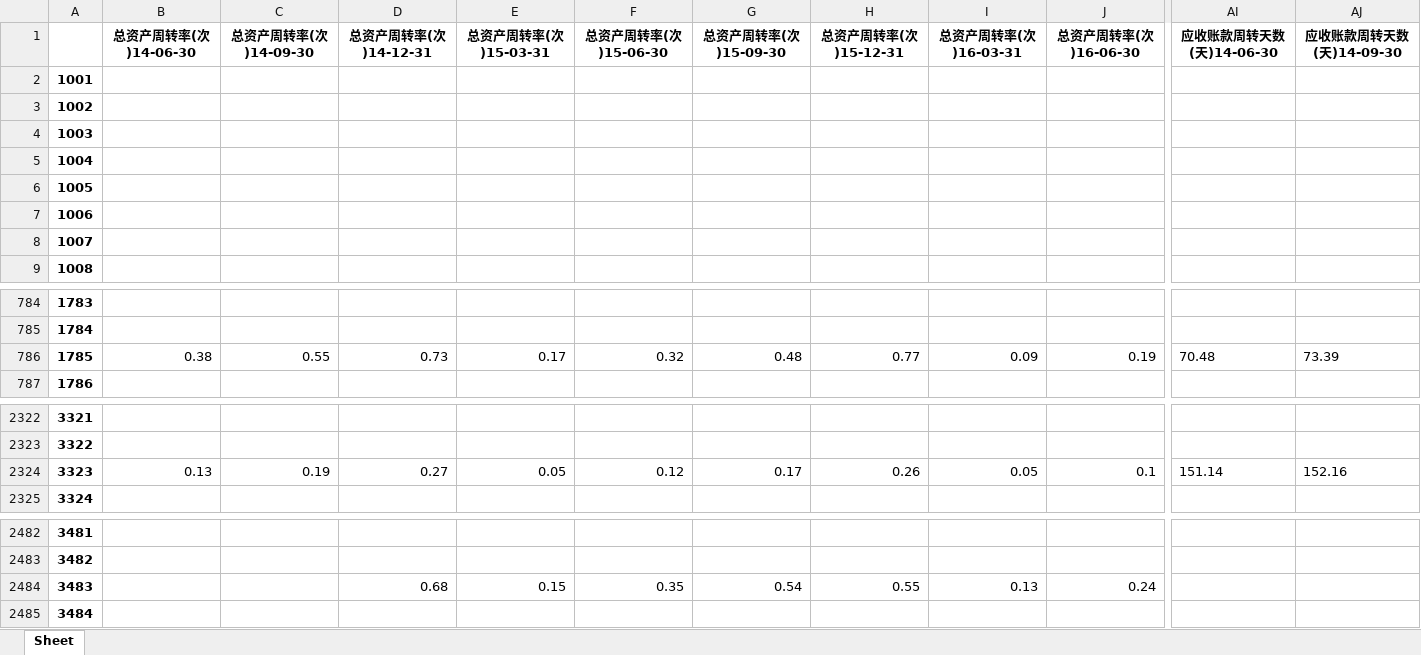
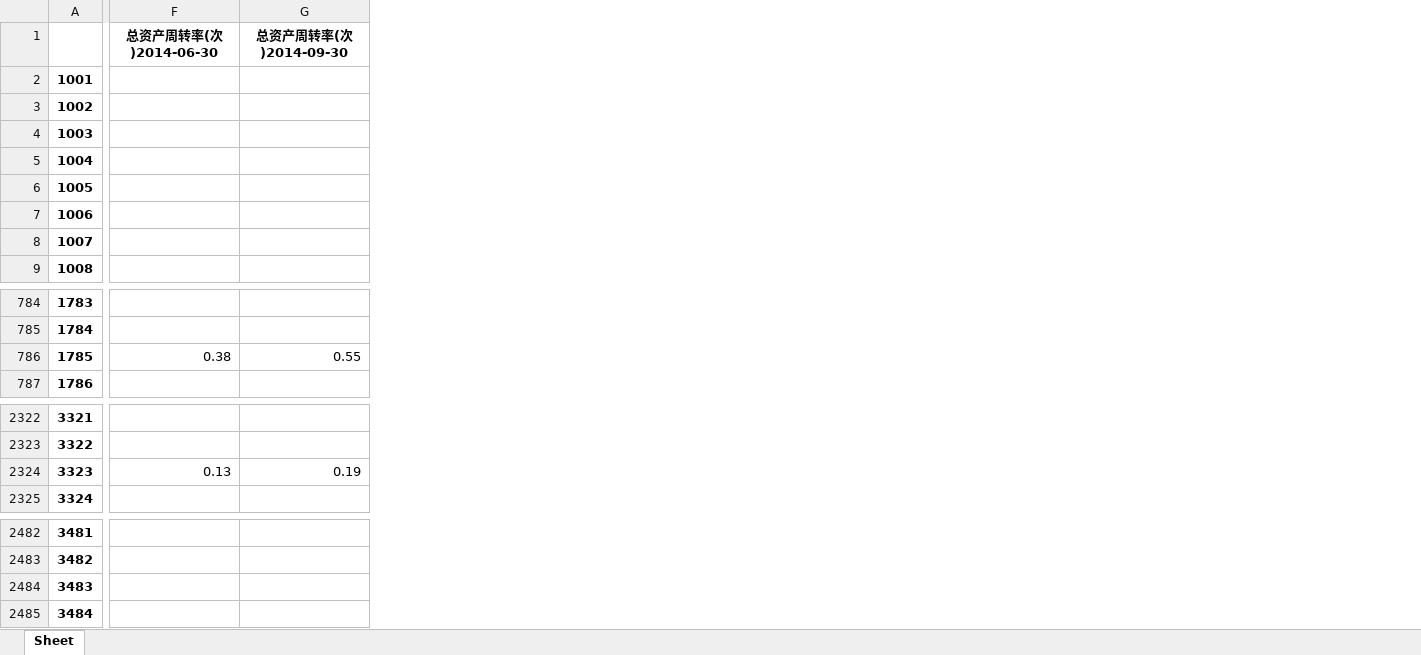
Before and after one commit to BarryZM/BFSUIEEEISIWorldCup, an Excel workbook: data/processed_data/corporation_index/上市信息财务信息运营能力指标_index.xlsx, sheet Sheet, drawn as a sheet; only a part is shown, gaps mark what is left out; values as stored, in another font and other column widths than the file's, no borders; removed rows and columns are numbered as before the commit, all else as after; rows hold the shown columns only; the diff covers the shown part only; the diff names each change by its address in the sheet, - before the commit and + after, or states it on an @@ line.

```diff
--- a/data/processed_data/corporation_index/上市信息财务信息运营能力指标_index.xlsx (sheet Sheet)
+++ b/data/processed_data/corporation_index/上市信息财务信息运营能力指标_index.xlsx (sheet Sheet)
-column B (总资产周转率(次)14-06-30), row 2324: 0.13
-column C (总资产周转率(次)14-09-30), row 2324: 0.19
-column D (总资产周转率(次)14-12-31), row 2324: 0.27; row 2484: 0.68
-column E (总资产周转率(次)15-03-31), row 2324: 0.05; row 2484: 0.15
-column F (总资产周转率(次)15-06-30), row 2324: 0.12; row 2484: 0.35
-column G (总资产周转率(次)15-09-30), row 2324: 0.17; row 2484: 0.54
-column H (总资产周转率(次)15-12-31), row 2324: 0.26; row 2484: 0.55
-column I (总资产周转率(次)16-03-31), row 2324: 0.05; row 2484: 0.13
-column J (总资产周转率(次)16-06-30), row 2324: 0.1; row 2484: 0.24
+column F (总资产周转率(次)2014-06-30), row 2324: 0.13
+column G (总资产周转率(次)2014-09-30), row 2324: 0.19
-column AI (应收账款周转天数(天)14-06-30), row 2324: 151.14
-column AJ (应收账款周转天数(天)14-09-30), row 2324: 152.16
-row 786: 1785 | 0.38 | 0.55 | 0.73 | 0.17 | 0.32 | 0.48 | 0.77 | 0.09 | 0.19 | 70.48 | 73.39
+row 786: 1785 | 0.38 | 0.55
```
Also changed, not shown: 4 added columns, 25 removed columns and 57 edited cells elsewhere in this sheet, data/processed_data/clean_data_temp/上市信息财务信息运营能力指标.xlsx, data/processed_data/corporation_index/上市信息财务信息盈利能力指标_index.xlsx, 4 other files.
